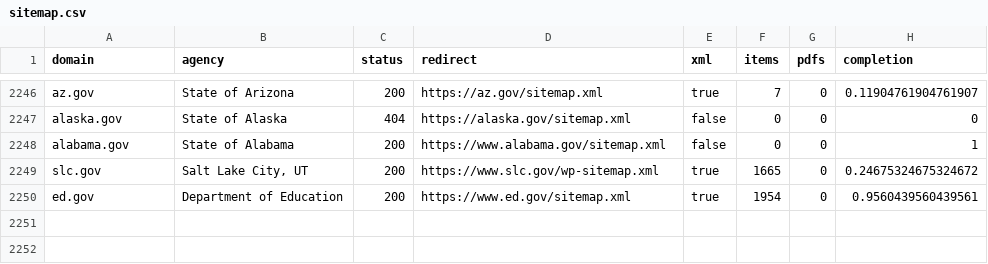
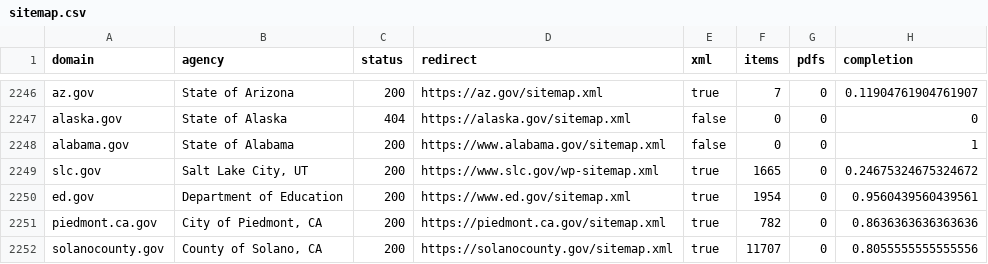
Before and after one commit to ScanGov/data, a CSV file: sitemap.csv, drawn as a sheet; only a part is shown, gaps mark what is left out.

```diff
--- a/sitemap.csv
+++ b/sitemap.csv
@@ -2250 +2250,3 @@ slc.gov,"Salt Lake City, UT",200,"https://www.slc.gov/wp-sitemap.xml",true,1665,
 ed.gov,"Department of Education",200,"https://www.ed.gov/sitemap.xml",true,1954,0,0.9560439560439561
+piedmont.ca.gov,"City of Piedmont, CA",200,"https://piedmont.ca.gov/sitemap.xml",true,782,0,0.8636363636363636
+solanocounty.gov,"County of Solano, CA",200,"https://solanocounty.gov/sitemap.xml",true,11707,0,0.8055555555555556
```
Also changed, not shown: domains.csv, metadata.csv, 10 other files.
